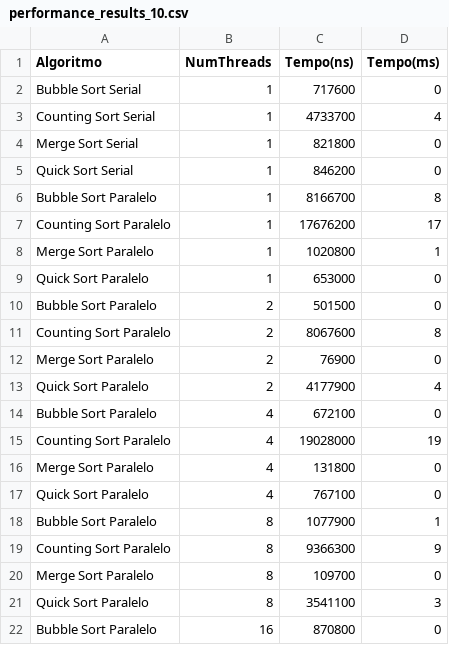
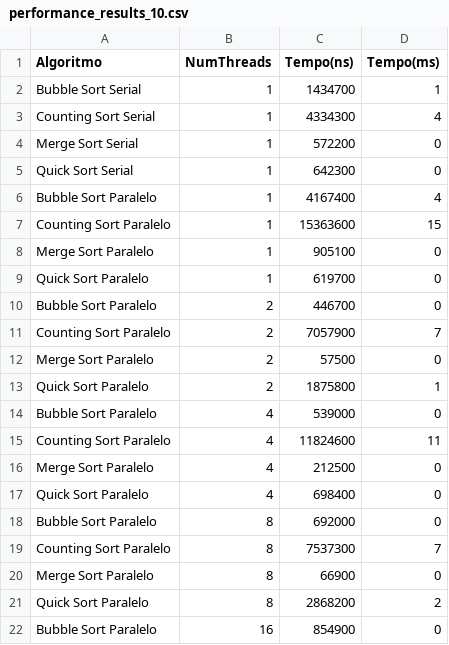
Before and after one commit to eduardotajra/AnaliseDesempenhoAlgoritmosBuscaAmbientesConcorrentesParalelos, a CSV file: performance_results_10.csv, drawn as a sheet; only a part is shown; the diff covers the shown part only.

```diff
--- a/performance_results_10.csv
+++ b/performance_results_10.csv
@@ -1,22 +1,22 @@
 Algoritmo,NumThreads,Tempo(ns),Tempo(ms)
-Bubble Sort Serial,1,717600,0
-Counting Sort Serial,1,4733700,4
-Merge Sort Serial,1,821800,0
-Quick Sort Serial,1,846200,0
-Bubble Sort Paralelo,1,8166700,8
-Counting Sort Paralelo,1,17676200,17
-Merge Sort Paralelo,1,1020800,1
-Quick Sort Paralelo,1,653000,0
-Bubble Sort Paralelo,2,501500,0
-Counting Sort Paralelo,2,8067600,8
-Merge Sort Paralelo,2,76900,0
-Quick Sort Paralelo,2,4177900,4
-Bubble Sort Paralelo,4,672100,0
-Counting Sort Paralelo,4,19028000,19
-Merge Sort Paralelo,4,131800,0
-Quick Sort Paralelo,4,767100,0
-Bubble Sort Paralelo,8,1077900,1
-Counting Sort Paralelo,8,9366300,9
-Merge Sort Paralelo,8,109700,0
-Quick Sort Paralelo,8,3541100,3
-Bubble Sort Paralelo,16,870800,0
+Bubble Sort Serial,1,1434700,1
+Counting Sort Serial,1,4334300,4
+Merge Sort Serial,1,572200,0
+Quick Sort Serial,1,642300,0
+Bubble Sort Paralelo,1,4167400,4
+Counting Sort Paralelo,1,15363600,15
+Merge Sort Paralelo,1,905100,0
+Quick Sort Paralelo,1,619700,0
+Bubble Sort Paralelo,2,446700,0
+Counting Sort Paralelo,2,7057900,7
+Merge Sort Paralelo,2,57500,0
+Quick Sort Paralelo,2,1875800,1
+Bubble Sort Paralelo,4,539000,0
+Counting Sort Paralelo,4,11824600,11
+Merge Sort Paralelo,4,212500,0
+Quick Sort Paralelo,4,698400,0
+Bubble Sort Paralelo,8,692000,0
+Counting Sort Paralelo,8,7537300,7
+Merge Sort Paralelo,8,66900,0
+Quick Sort Paralelo,8,2868200,2
+Bubble Sort Paralelo,16,854900,0
```
Also changed, not shown: 4 edited cells elsewhere in this file, performance_results_100.csv, performance_results_1000.csv, 5 other files.
